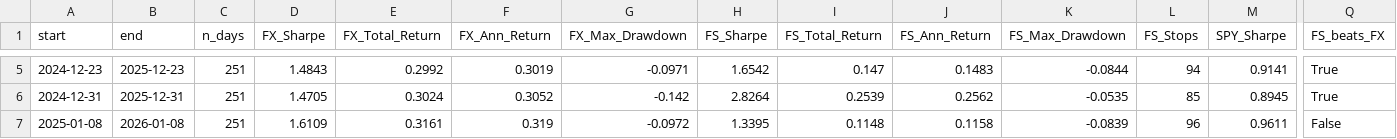
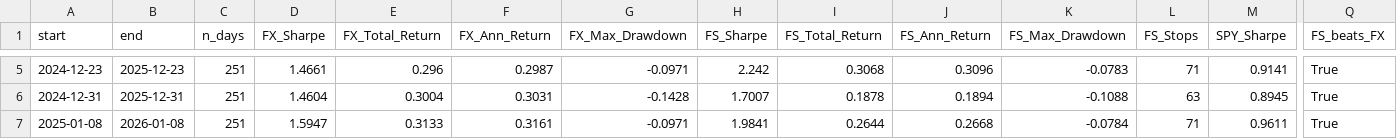
Before and after one commit to AlasteirHo/Adaptive-Multi-Factor-Fusion-Portfolio-Optimisation, a CSV file: Diagrams/AdaptiveFusionDiagramSL/rolling_window_results.csv, drawn as a sheet; only a part is shown, gaps mark what is left out; the diff covers the shown part only; the diff names each change by its address in the sheet, - before the commit and + after, or states it on an @@ line.

```diff
--- a/Diagrams/AdaptiveFusionDiagramSL/rolling_window_results.csv
+++ b/Diagrams/AdaptiveFusionDiagramSL/rolling_window_results.csv
-D5 (FX_Sharpe): 1.4843
+D5 (FX_Sharpe): 1.4661
-E5 (FX_Total_Return): 0.2992
+E5 (FX_Total_Return): 0.296
-F5 (FX_Ann_Return): 0.3019
+F5 (FX_Ann_Return): 0.2987
-H5 (FS_Sharpe): 1.6542
+H5 (FS_Sharpe): 2.242
-I5 (FS_Total_Return): 0.147
+I5 (FS_Total_Return): 0.3068
-J5 (FS_Ann_Return): 0.1483
+J5 (FS_Ann_Return): 0.3096
-K5 (FS_Max_Drawdown): -0.0844
+K5 (FS_Max_Drawdown): -0.0783
-L5 (FS_Stops): 94
+L5 (FS_Stops): 71
-D6 (FX_Sharpe): 1.4705
+D6 (FX_Sharpe): 1.4604
-E6 (FX_Total_Return): 0.3024
+E6 (FX_Total_Return): 0.3004
-F6 (FX_Ann_Return): 0.3052
+F6 (FX_Ann_Return): 0.3031
-G6 (FX_Max_Drawdown): -0.142
+G6 (FX_Max_Drawdown): -0.1428
-H6 (FS_Sharpe): 2.8264
+H6 (FS_Sharpe): 1.7007
-I6 (FS_Total_Return): 0.2539
+I6 (FS_Total_Return): 0.1878
-J6 (FS_Ann_Return): 0.2562
+J6 (FS_Ann_Return): 0.1894
-K6 (FS_Max_Drawdown): -0.0535
+K6 (FS_Max_Drawdown): -0.1088
-L6 (FS_Stops): 85
+L6 (FS_Stops): 63
-D7 (FX_Sharpe): 1.6109
+D7 (FX_Sharpe): 1.5947
-E7 (FX_Total_Return): 0.3161
+E7 (FX_Total_Return): 0.3133
-F7 (FX_Ann_Return): 0.319
+F7 (FX_Ann_Return): 0.3161
-G7 (FX_Max_Drawdown): -0.0972
+G7 (FX_Max_Drawdown): -0.0971
-H7 (FS_Sharpe): 1.3395
+H7 (FS_Sharpe): 1.9841
-I7 (FS_Total_Return): 0.1148
+I7 (FS_Total_Return): 0.2644
-J7 (FS_Ann_Return): 0.1158
+J7 (FS_Ann_Return): 0.2668
-K7 (FS_Max_Drawdown): -0.0839
+K7 (FS_Max_Drawdown): -0.0784
-L7 (FS_Stops): 96
+L7 (FS_Stops): 71
-Q7 (FS_beats_FX): False
+Q7 (FS_beats_FX): True
```
Also changed, not shown: 82 edited cells elsewhere in this file, Diagrams/AdaptiveFusionDiagram/adaptive_fusion_trade_log.csv, Diagrams/AdaptiveFusionDiagram/rolling_window_results.csv, 37 other files.
